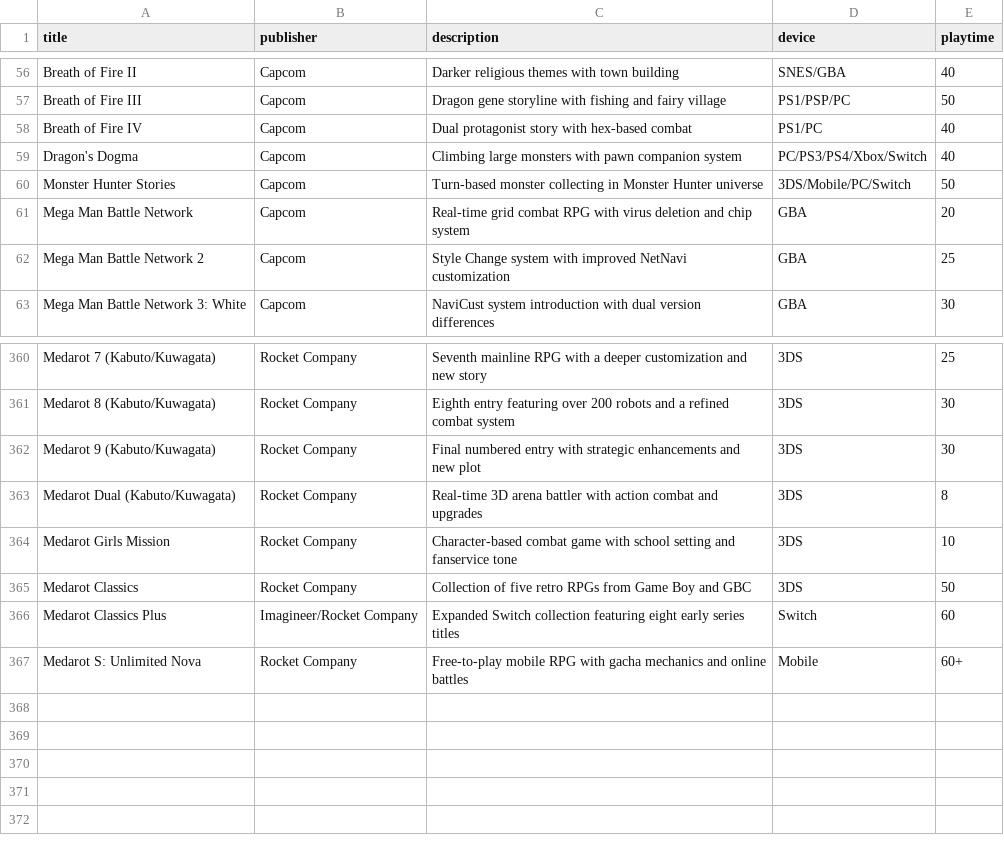
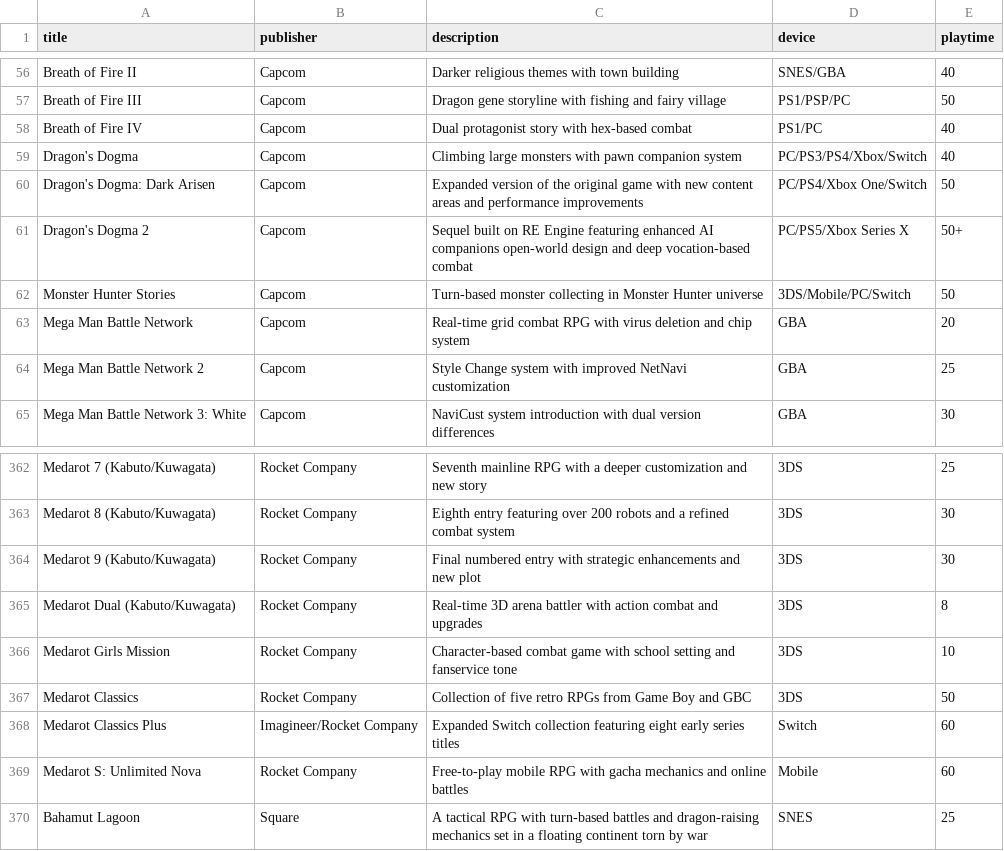
Before and after one commit to bittricky/rpgs, a CSV file: rpgs.csv, drawn as a sheet; only a part is shown, gaps mark what is left out.

Commit message:
feat(csv): added Bahamut Lagoon & Dragon Dogmas series

```diff
--- a/rpgs.csv
+++ b/rpgs.csv
@@ -59,2 +59,4 @@ Breath of Fire IV,Capcom,Dual protagonist story with hex-based combat,PS1/PC,40
 Dragon's Dogma,Capcom,Climbing large monsters with pawn companion system,PC/PS3/PS4/Xbox/Switch,40
+Dragon's Dogma: Dark Arisen,Capcom,Expanded version of the original game with new content areas and performance improvements,PC/PS4/Xbox One/Switch,50
+Dragon's Dogma 2,Capcom,Sequel built on RE Engine featuring enhanced AI companions open-world design and deep vocation-based combat,PC/PS5/Xbox Series X,50+
 Monster Hunter Stories,Capcom,Turn-based monster collecting in Monster Hunter universe,3DS/Mobile/PC/Switch,50
@@ -366,2 +368,3 @@ Medarot Classics,Rocket Company,Collection of five retro RPGs from Game Boy and
 Medarot Classics Plus,Imagineer/Rocket Company,Expanded Switch collection featuring eight early series titles,Switch,60
-Medarot S: Unlimited Nova,Rocket Company,Free-to-play mobile RPG with gacha mechanics and online battles,Mobile,60+
+Medarot S: Unlimited Nova,Rocket Company,Free-to-play mobile RPG with gacha mechanics and online battles,Mobile,60
+Bahamut Lagoon,Square,A tactical RPG with turn-based battles and dragon-raising mechanics set in a floating continent torn by war,SNES,25
```
